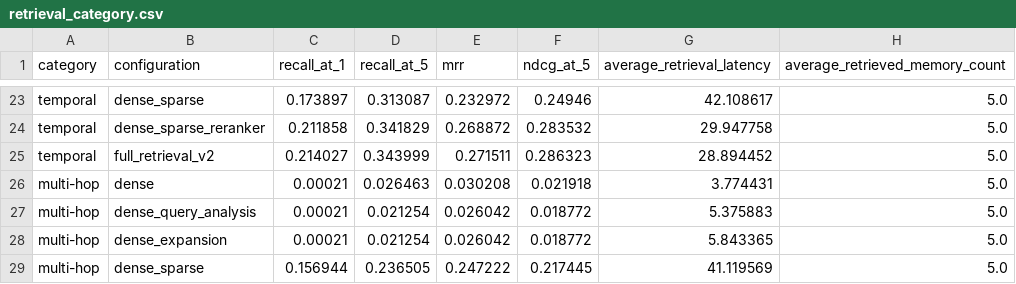
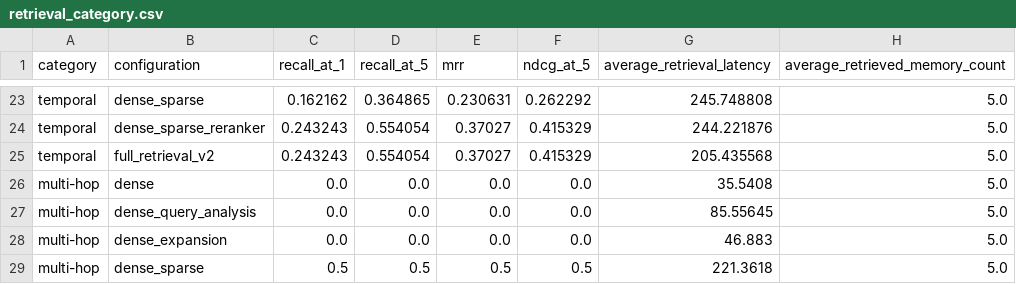
Before and after one commit to yuvnahr/PRIMA_next, a CSV file: evaluation/results/retrieval_category.csv, drawn as a sheet; only a part is shown, gaps mark what is left out; the diff covers the shown part only; the diff names each change by its address in the sheet, - before the commit and + after, or states it on an @@ line.

```diff
--- a/evaluation/results/retrieval_category.csv
+++ b/evaluation/results/retrieval_category.csv
-C23 (recall_at_1): 0.173897
+C23 (recall_at_1): 0.162162
-D23 (recall_at_5): 0.313087
+D23 (recall_at_5): 0.364865
-E23 (mrr): 0.232972
+E23 (mrr): 0.230631
-F23 (ndcg_at_5): 0.24946
+F23 (ndcg_at_5): 0.262292
-G23 (average_retrieval_latency): 42.108617
+G23 (average_retrieval_latency): 245.748808
-C24 (recall_at_1): 0.211858
+C24 (recall_at_1): 0.243243
-D24 (recall_at_5): 0.341829
+D24 (recall_at_5): 0.554054
-E24 (mrr): 0.268872
+E24 (mrr): 0.37027
-F24 (ndcg_at_5): 0.283532
+F24 (ndcg_at_5): 0.415329
-G24 (average_retrieval_latency): 29.947758
+G24 (average_retrieval_latency): 244.221876
-C25 (recall_at_1): 0.214027
+C25 (recall_at_1): 0.243243
-D25 (recall_at_5): 0.343999
+D25 (recall_at_5): 0.554054
-E25 (mrr): 0.271511
+E25 (mrr): 0.37027
-F25 (ndcg_at_5): 0.286323
+F25 (ndcg_at_5): 0.415329
-G25 (average_retrieval_latency): 28.894452
+G25 (average_retrieval_latency): 205.435568
-C26:C28 (recall_at_1): 0.00021
+C26:C28 (recall_at_1): 0.0
-D26 (recall_at_5): 0.026463
+D26 (recall_at_5): 0.0
-E26 (mrr): 0.030208
+E26 (mrr): 0.0
-F26 (ndcg_at_5): 0.021918
+F26 (ndcg_at_5): 0.0
-G26 (average_retrieval_latency): 3.774431
+G26 (average_retrieval_latency): 35.5408
-D27:D28 (recall_at_5): 0.021254
+D27:D28 (recall_at_5): 0.0
-E27:E28 (mrr): 0.026042
+E27:E28 (mrr): 0.0
-F27:F28 (ndcg_at_5): 0.018772
+F27:F28 (ndcg_at_5): 0.0
-G27 (average_retrieval_latency): 5.375883
+G27 (average_retrieval_latency): 85.55645
-G28 (average_retrieval_latency): 5.843365
+G28 (average_retrieval_latency): 46.883
-C29 (recall_at_1): 0.156944
+C29 (recall_at_1): 0.5
-D29 (recall_at_5): 0.236505
+D29 (recall_at_5): 0.5
-E29 (mrr): 0.247222
+E29 (mrr): 0.5
-F29 (ndcg_at_5): 0.217445
+F29 (ndcg_at_5): 0.5
-G29 (average_retrieval_latency): 41.119569
+G29 (average_retrieval_latency): 221.3618
```
Also changed, not shown: 3 added rows, 3 removed rows and 91 edited cells elsewhere in this file, evaluation/results/retrieval_ablation.csv, 12 other files.
